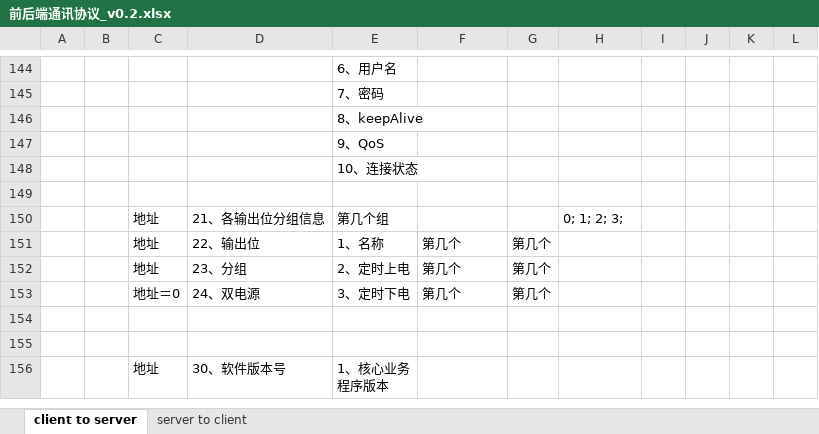
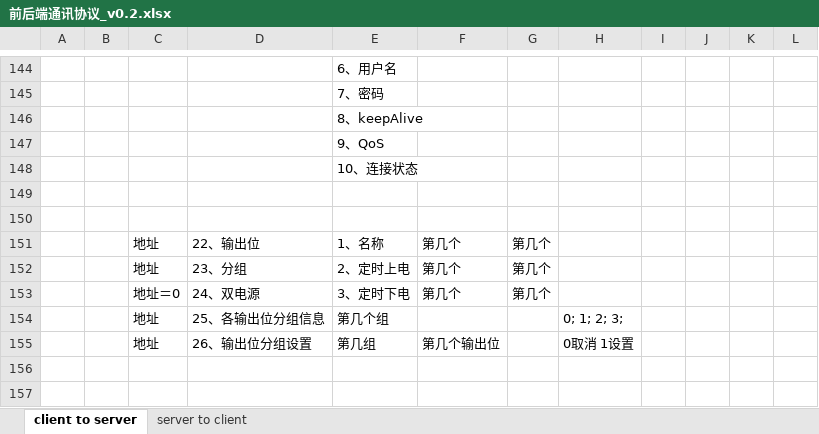
Before and after one commit to ChinaClever/MPro-App, an Excel workbook: doc/协议/前后端通讯协议_v0.2.xlsx, sheet client to server, drawn as a sheet; only a part is shown, gaps mark what is left out; the shorter side is filled out with more unchanged rows; values as stored, in another font and other column widths than the file's, no borders; the diff names each change by its address in the sheet, - before the commit and + after, or states it on an @@ line.

```diff
--- a/doc/协议/前后端通讯协议_v0.2.xlsx (sheet client to server)
+++ b/doc/协议/前后端通讯协议_v0.2.xlsx (sheet client to server)
-row 150:  |  | 地址 | 21、各输出位分组信息 | 第几个组 |  |  | 0; 1; 2; 3;
+row 150: (empty)
+row 154:  |  | 地址 | 25、各输出位分组信息 | 第几个组 |  |  | 0; 1; 2; 3;
+row 155:  |  | 地址 | 26、输出位分组设置 | 第几组 | 第几个输出位 |  | 0取消 1设置
```
Also changed, not shown: 7 other files.
